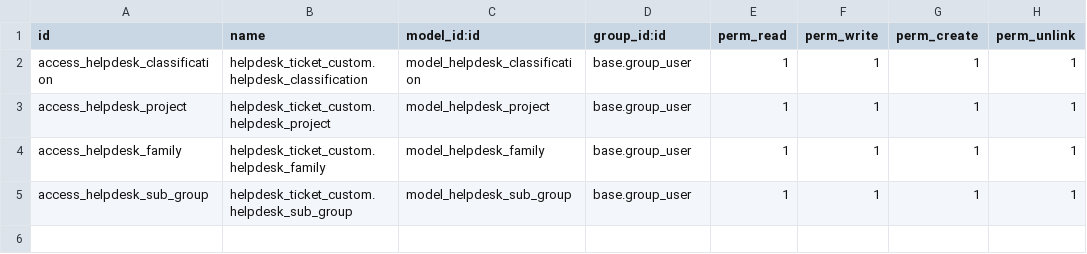
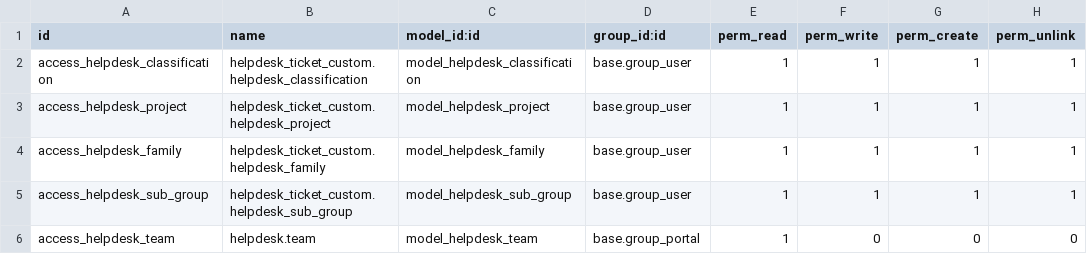
Before and after one commit to lizethq/lizethtest15, a CSV file: helpdesk_ticket_custom/security/ir.model.access.csv, drawn as a sheet; the diff names each change by its address in the sheet, - before the commit and + after, or states it on an @@ line.

```diff
--- a/helpdesk_ticket_custom/security/ir.model.access.csv
+++ b/helpdesk_ticket_custom/security/ir.model.access.csv
+row 6: access_helpdesk_team | helpdesk.team | model_helpdesk_team | base.group_portal | 1 | 0 | 0 | 0
```
Also changed, not shown: 9 other files.
